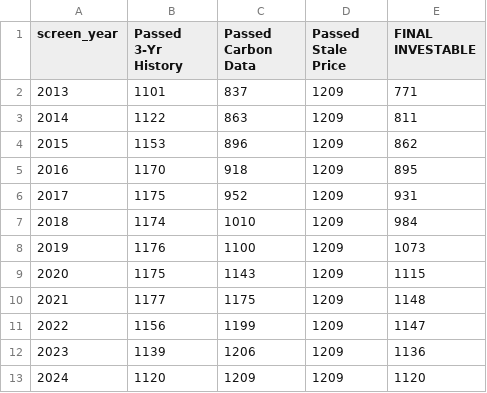
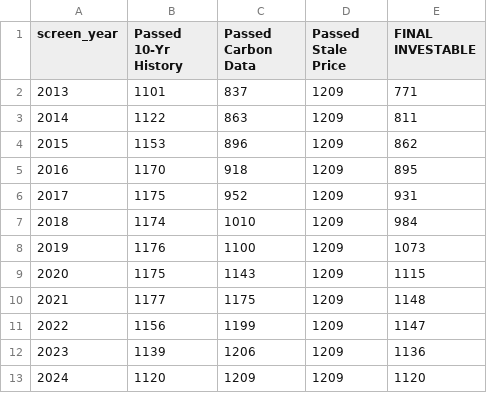
Before and after one commit to Saarujan06/Sustainability-Aware-Asset-Management-Project, a CSV file: results/investment_set_funnel.csv, drawn as a sheet.

```diff
--- a/results/investment_set_funnel.csv
+++ b/results/investment_set_funnel.csv
@@ -1,2 +1,2 @@
-screen_year,Passed 3-Yr History,Passed Carbon Data,Passed Stale Price,FINAL INVESTABLE
+screen_year,Passed 10-Yr History,Passed Carbon Data,Passed Stale Price,FINAL INVESTABLE
 2013,1101,837,1209,771
```
Also changed, not shown: 1 other file.
